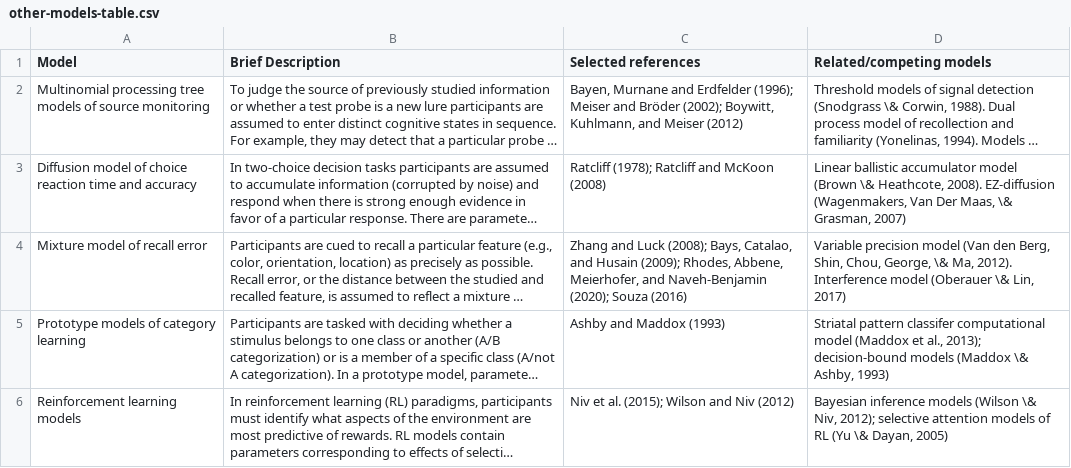
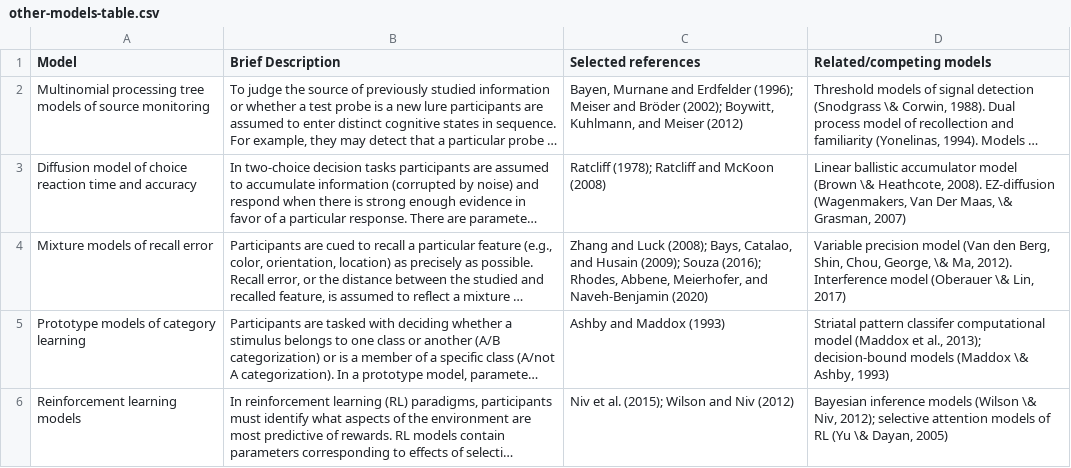
Before and after one commit to stephenrho/cognitive-aging-modeling, a CSV file: paper/other-models-table.csv, drawn as a sheet; long unchanged cells end in …; the diff names each change by its address in the sheet, - before the commit and + after, or states it on an @@ line.

```diff
--- a/paper/other-models-table.csv
+++ b/paper/other-models-table.csv
-A4 (Model): Mixture model of recall error
+A4 (Model): Mixture models of recall error
-C4 (Selected references): …Husain (2009); Rhodes, Abbene, Meierhofer, and Naveh-Benjamin (2020); Souza (2016)
+C4 (Selected references): …Husain (2009); Souza (2016); Rhodes, Abbene, Meierhofer, and Naveh-Benjamin (2020)
```
Also changed, not shown: paper/syntax-table.csv, 3 other files.
